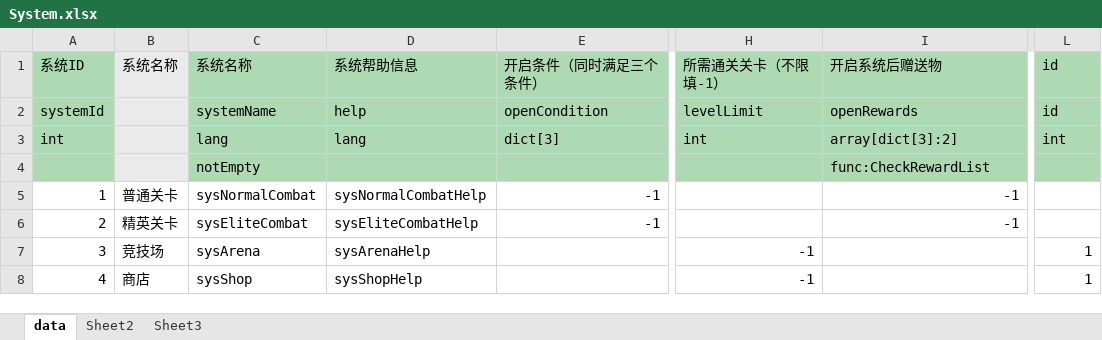
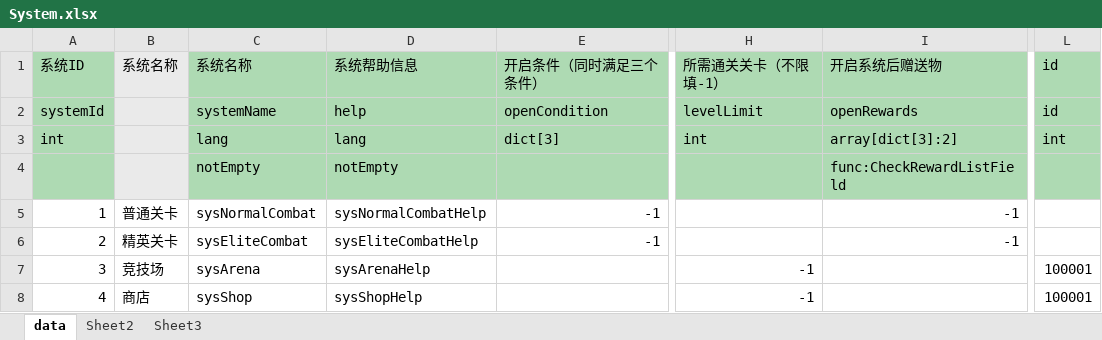
Before and after one commit to zhangqi-ulua/XlsxToLua, an Excel workbook: XlsxToLua/bin/Debug/TestExcel/System.xlsx, sheet data, drawn as a sheet; only a part is shown, gaps mark what is left out; values as stored, in another font and other column widths than the file's, no borders; the diff names each change by its address in the sheet, - before the commit and + after, or states it on an @@ line.

```diff
--- a/XlsxToLua/bin/Debug/TestExcel/System.xlsx (sheet data)
+++ b/XlsxToLua/bin/Debug/TestExcel/System.xlsx (sheet data)
-D4: (empty)
+D4: notEmpty
-I4: func:CheckRewardList
+I4: func:CheckRewardListField
-L7:L8: 1
+L7:L8: 100001
```
Also changed, not shown: XlsxToLua/bin/Debug/TestExcel/Prop.xlsx, XlsxToLua/bin/Debug/TestExcel/TestAllDataType.xlsx, 32 other files.
